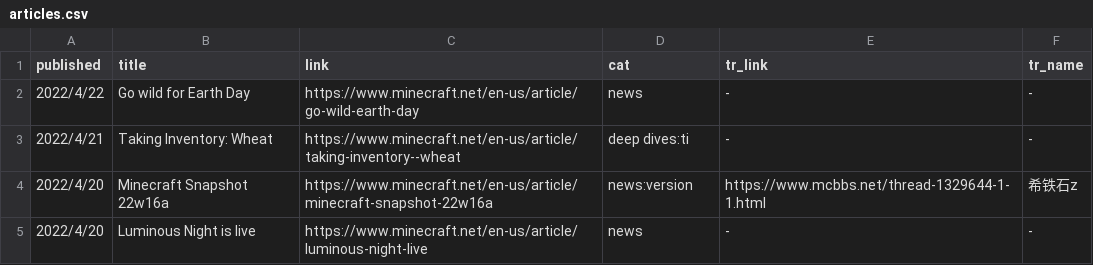
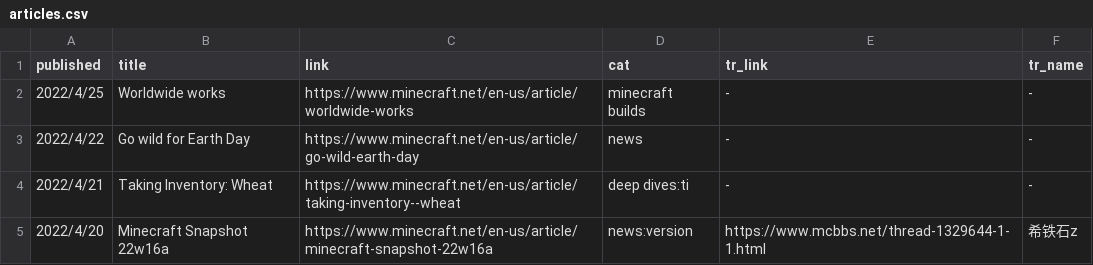
Before and after one commit to SPXFellow/minecraft.net-translations, a CSV file: articles.csv, drawn as a sheet; only a part is shown; the shorter side is filled out with more unchanged rows; the diff names each change by its address in the sheet, - before the commit and + after, or states it on an @@ line.

```diff
--- a/articles.csv
+++ b/articles.csv
+row 2: 2022/4/25 | Worldwide works | https://www.minecraft.net/en-us/article/worldwide-works | minecraft builds | - | -
```
